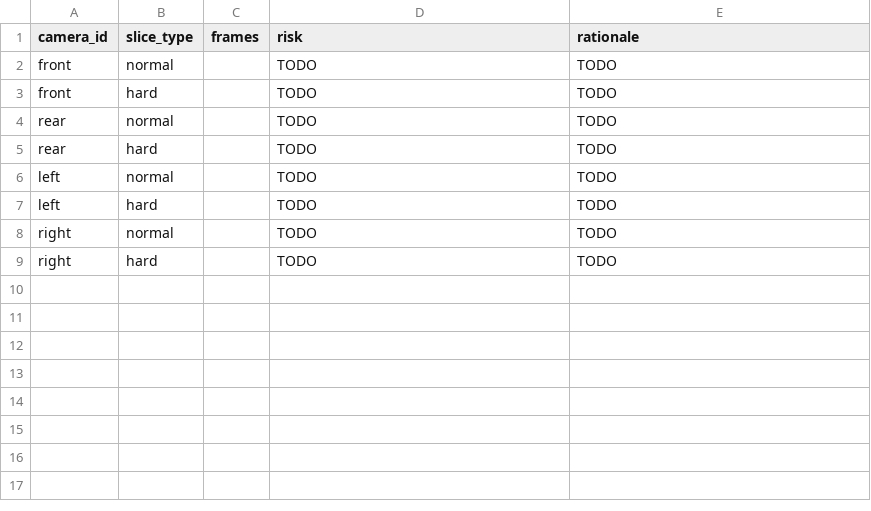
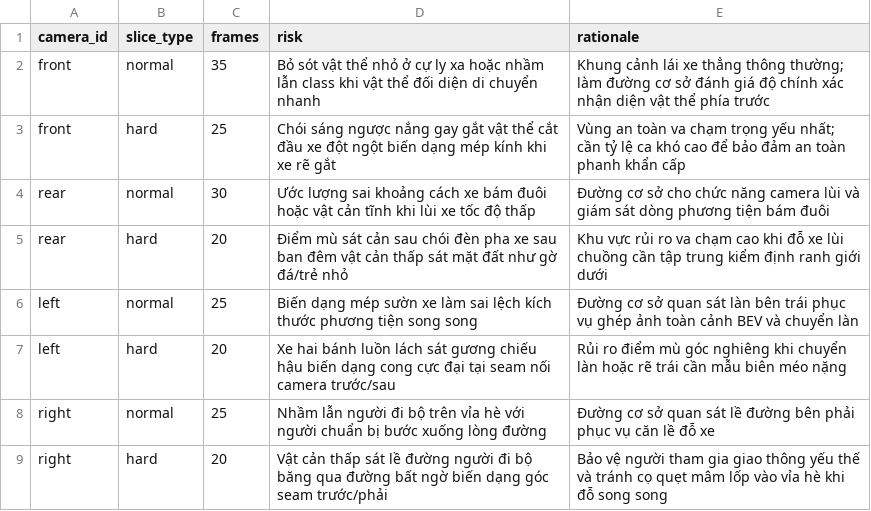
Before and after one commit to HoangAnhTuan123-git/K4-L2-Day11-HoangAnhTuan-2A202602233-SVM360-Fisheye-Lab-Student, a CSV file: submission/45_sampling_plan.csv, drawn as a sheet.

Commit message:
Complete Day 11 SVM 360 fisheye lab submission

```diff
--- a/submission/45_sampling_plan.csv
+++ b/submission/45_sampling_plan.csv
@@ -1,9 +1,9 @@
 camera_id,slice_type,frames,risk,rationale
-front,normal,,TODO,TODO
-front,hard,,TODO,TODO
-rear,normal,,TODO,TODO
-rear,hard,,TODO,TODO
-left,normal,,TODO,TODO
-left,hard,,TODO,TODO
-right,normal,,TODO,TODO
-right,hard,,TODO,TODO
+front,normal,35,Bỏ sót vật thể nhỏ ở cự ly xa hoặc nhầm lẫn class khi vật thể đối diện di chuyển nhanh,Khung cảnh lái xe thẳng thông thường; làm đường cơ sở đánh giá độ chính xác nhận diện vật thể phía trước
+front,hard,25,Chói sáng ngược nắng gay gắt vật thể cắt đầu xe đột ngột biến dạng mép kính khi xe rẽ gắt,Vùng an toàn va chạm trọng yếu nhất; cần tỷ lệ ca khó cao để bảo đảm an toàn phanh khẩn cấp
+rear,normal,30,Ước lượng sai khoảng cách xe bám đuôi hoặc vật cản tĩnh khi lùi xe tốc độ thấp,Đường cơ sở cho chức năng camera lùi và giám sát dòng phương tiện bám đuôi
+rear,hard,20,Điểm mù sát cản sau chói đèn pha xe sau ban đêm vật cản thấp sát mặt đất như gờ đá/trẻ nhỏ,Khu vực rủi ro va chạm cao khi đỗ xe lùi chuồng cần tập trung kiểm định ranh giới dưới
+left,normal,25,Biến dạng mép sườn xe làm sai lệch kích thước phương tiện song song,Đường cơ sở quan sát làn bên trái phục vụ ghép ảnh toàn cảnh BEV và chuyển làn
+left,hard,20,Xe hai bánh luồn lách sát gương chiếu hậu biến dạng cong cực đại tại seam nối camera trước/sau,Rủi ro điểm mù góc nghiêng khi chuyển làn hoặc rẽ trái cần mẫu biên méo nặng
+right,normal,25,Nhầm lẫn người đi bộ trên vỉa hè với người chuẩn bị bước xuống lòng đường,Đường cơ sở quan sát lề đường bên phải phục vụ căn lề đỗ xe
+right,hard,20,Vật cản thấp sát lề đường người đi bộ băng qua đường bất ngờ biến dạng góc seam trước/phải,Bảo vệ người tham gia giao thông yếu thế và tránh cọ quẹt mâm lốp vào vỉa hè khi đỗ song song
```
Also changed, not shown: 44 other files.
